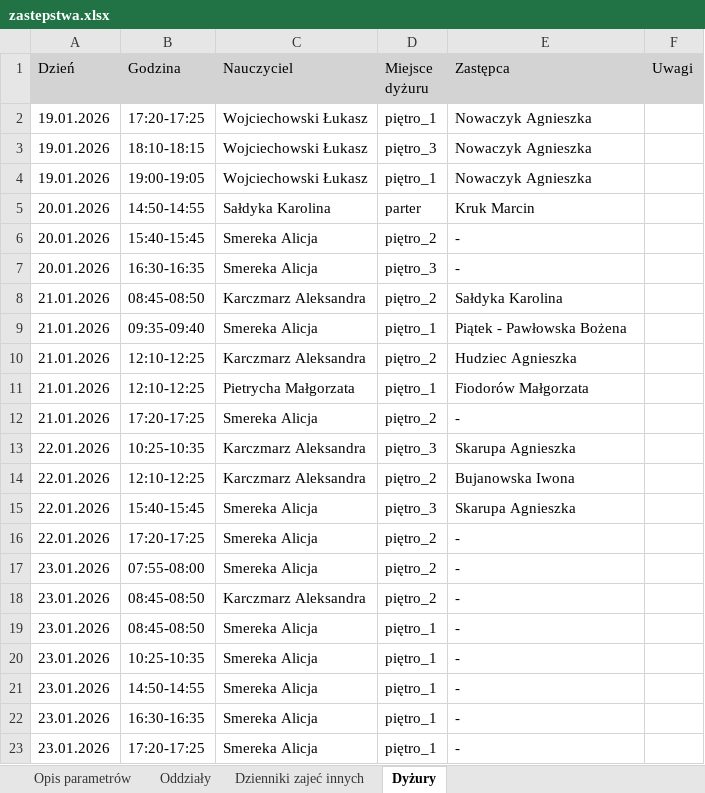
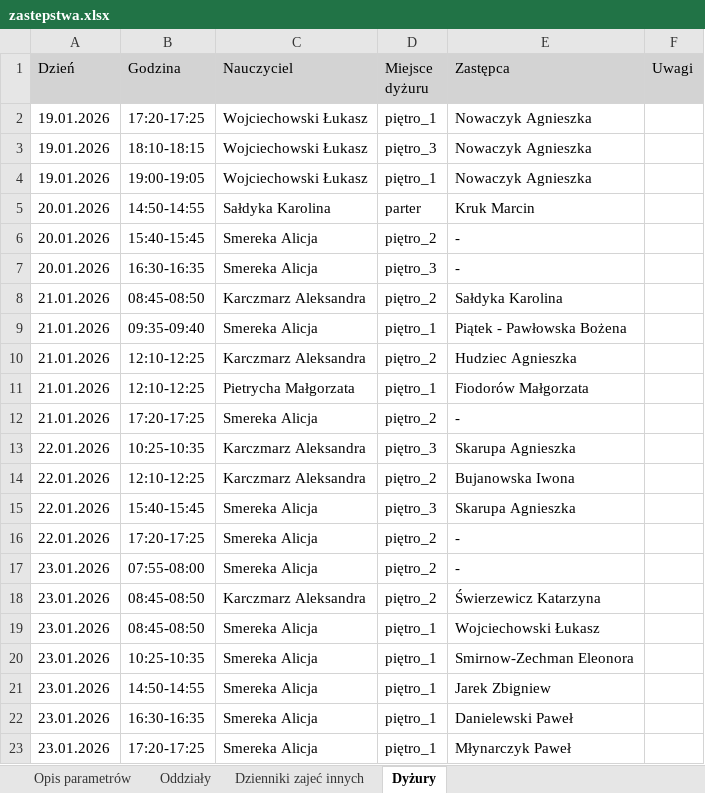
Before and after one commit to adeodatus11/zastepstwa, an Excel workbook: zastepstwa.xlsx, sheet Dyżury, drawn as a sheet; values as stored, in another font and other column widths than the file's, no borders; the diff names each change by its address in the sheet, - before the commit and + after, or states it on an @@ line.

```diff
--- a/zastepstwa.xlsx (sheet Dyżury)
+++ b/zastepstwa.xlsx (sheet Dyżury)
-E18 (Zastępca): -
+E18 (Zastępca): Świerzewicz Katarzyna
-E19 (Zastępca): -
+E19 (Zastępca): Wojciechowski Łukasz
-E20 (Zastępca): -
+E20 (Zastępca): Smirnow-Zechman Eleonora
-E21 (Zastępca): -
+E21 (Zastępca): Jarek Zbigniew
-E22 (Zastępca): -
+E22 (Zastępca): Danielewski Paweł
-E23 (Zastępca): -
+E23 (Zastępca): Młynarczyk Paweł
```
Also changed, not shown: sheet Oddziały, InformacjeOPrzeniesieniach.xlsx.
